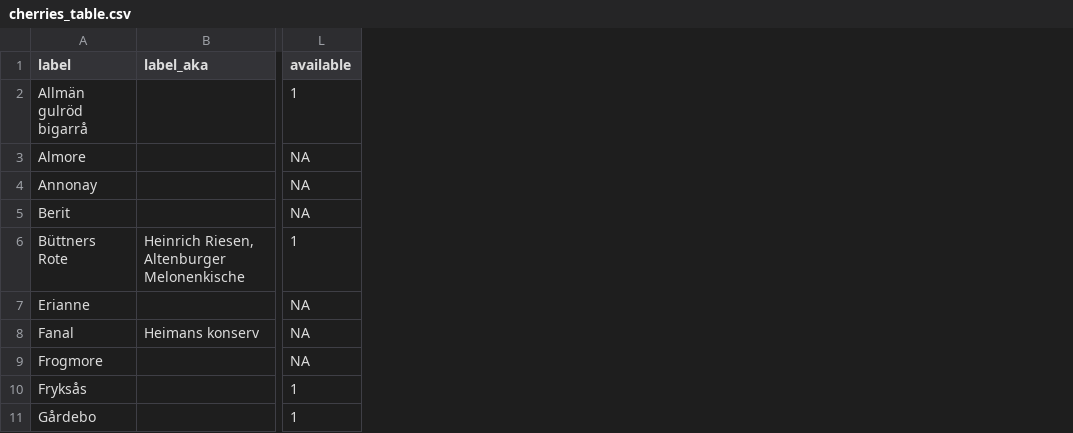
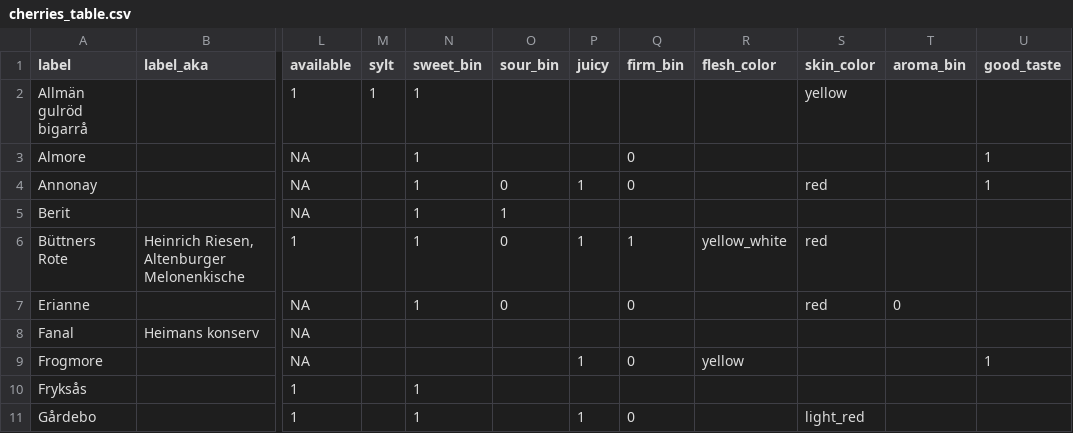
Before and after one commit to eeenilsson/odling, a CSV file: cherries_table.csv, drawn as a sheet; only a part is shown, gaps mark what is left out; the diff names each change by its address in the sheet, - before the commit and + after, or states it on an @@ line.

Commit message:
teble taste

```diff
--- a/cherries_table.csv
+++ b/cherries_table.csv
+column M (sylt), row 2: 1
+column N (sweet_bin), rows 2-11: 1 | 1 | 1 | 1 | 1 | 1 |  |  | 1 | 1
+column O (sour_bin), rows 4-7: 0 | 1 | 0 | 0
+column P (juicy), rows 4-11: 1 |  | 1 |  |  | 1 |  | 1
+column Q (firm_bin), rows 3-11: 0 | 0 |  | 1 | 0 |  | 0 |  | 0
+column R (flesh_color), rows 6-9: yellow_white |  |  | yellow
+column S (skin_color), rows 2-11: yellow |  | red |  | red | red |  |  |  | light_red
+column T (aroma_bin), row 7: 0
+column U (good_taste), rows 3-9: 1 | 1 |  |  |  |  | 1
```
